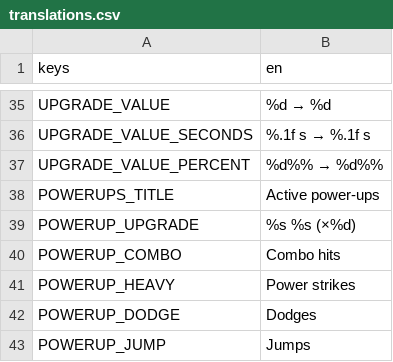
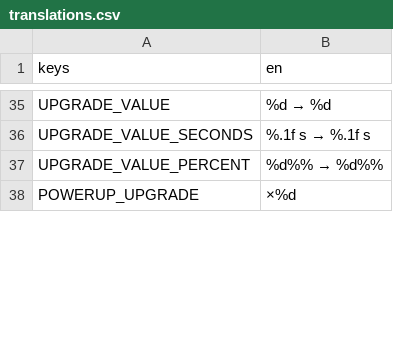
Before and after one commit to fdamore1984/gobelino-game, a CSV file: data/translations.csv, drawn as a sheet; only a part is shown, gaps mark what is left out; the diff covers the shown part only.

```diff
--- a/data/translations.csv
+++ b/data/translations.csv
@@ -37,7 +37,2 @@ UPGRADE_VALUE_SECONDS,%.1f s → %.1f s
 UPGRADE_VALUE_PERCENT,%d%% → %d%%
-POWERUPS_TITLE,Active power-ups
-POWERUP_UPGRADE,%s %s  (×%d)
-POWERUP_COMBO,Combo hits
-POWERUP_HEAVY,Power strikes
-POWERUP_DODGE,Dodges
-POWERUP_JUMP,Jumps
+POWERUP_UPGRADE,×%d
```
Also changed, not shown: 1 added row, 7 removed rows and 3 edited cells elsewhere in this file, 25 other files.
